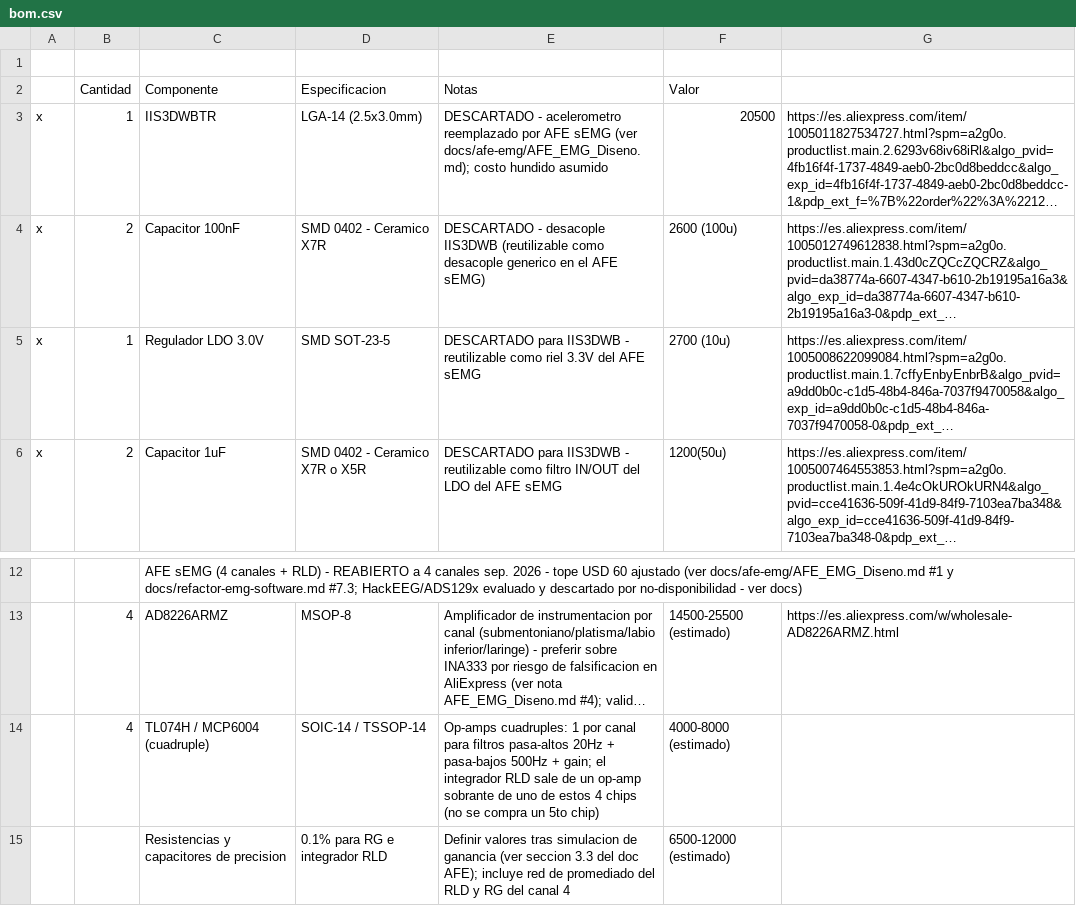
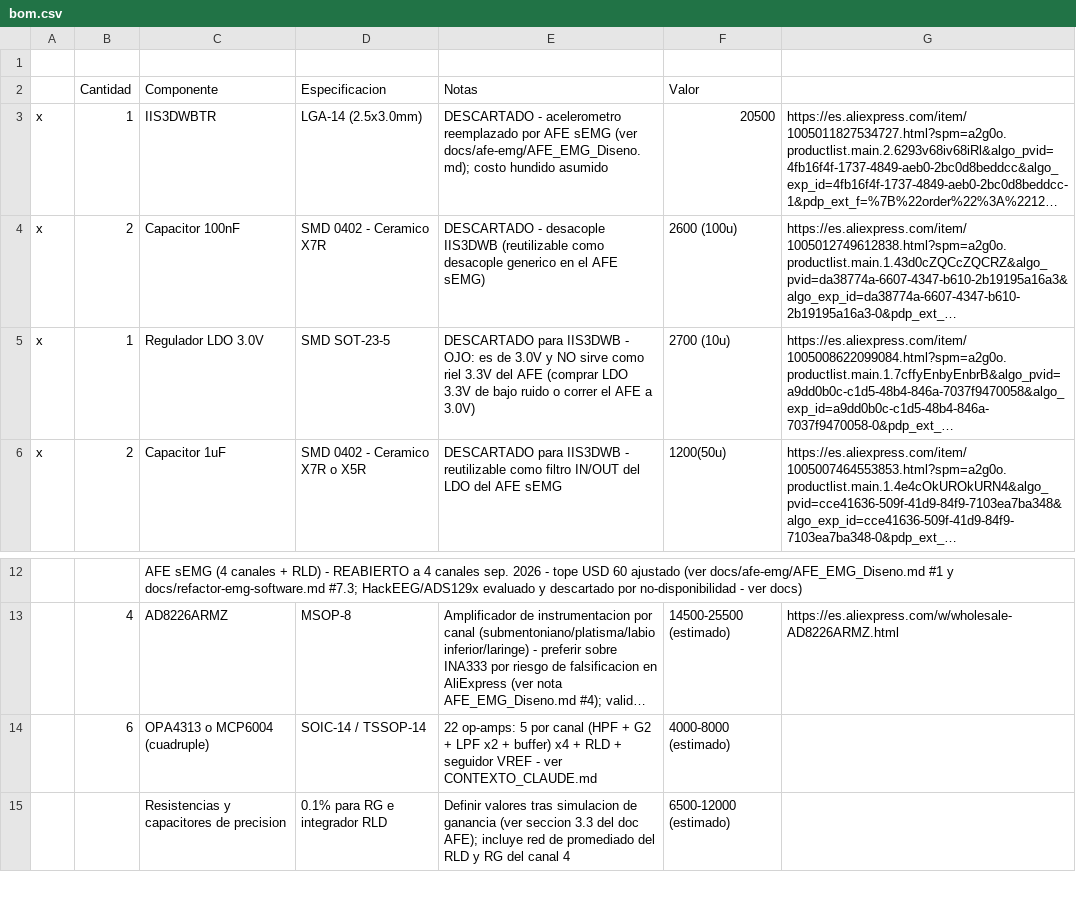
Before and after one commit to roadtothewest/SSI, a CSV file: bom.csv, drawn as a sheet; only a part is shown, gaps mark what is left out; long unchanged cells end in …; the diff names each change by its address in the sheet, - before the commit and + after, or states it on an @@ line.

```diff
--- a/bom.csv
+++ b/bom.csv
-E5 (Notas): …IIS3DWB - reutilizable como riel 3.3V del AFE sEMG
+E5 (Notas): …IIS3DWB - OJO: es de 3.0V y NO sirve como riel 3.3V del AFE (comprar LDO 3.3V de bajo ruido o correr el AFE a 3.0V)
-B14 (Cantidad): 4
+B14 (Cantidad): 6
-C14 (Componente): TL074H / MCP6004 (cuadruple)
+C14 (Componente): OPA4313 o MCP6004 (cuadruple)
-E14 (Notas): Op-amps cuadruples: 1 por canal para filtros pasa-altos 20Hz + pasa-bajos 500Hz + gain; el integrador RLD sale de un op-amp sobrante de uno de estos 4 chips (no se compra un 5to chip)
+E14 (Notas): 22 op-amps: 5 por canal (HPF + G2 + LPF x2 + buffer) x4 + RLD + seguidor VREF - ver CONTEXTO_CLAUDE.md
```
Also changed, not shown: 31 other files.
